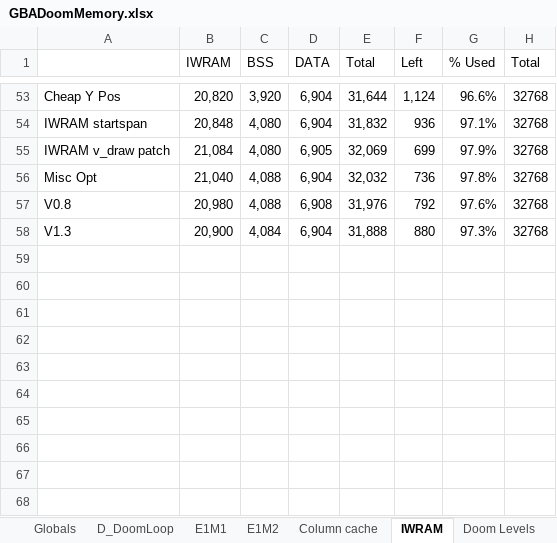
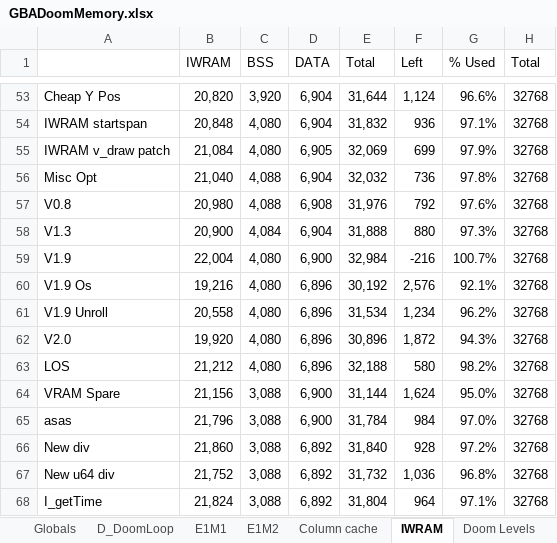
Before and after one commit to doomhack/GBADoom, an Excel workbook: GBADoomMemory.xlsx, sheet IWRAM, drawn as a sheet; only a part is shown, gaps mark what is left out; values as stored, in another font and other column widths than the file's, no borders; the diff names each change by its address in the sheet, - before the commit and + after, or states it on an @@ line.

```diff
--- a/GBADoomMemory.xlsx (sheet IWRAM)
+++ b/GBADoomMemory.xlsx (sheet IWRAM)
+row 59: V1.9 | 22,004 | 4,080 | 6,900 | 32,984 | -216 | 100.7% | 32768
+row 60: V1.9 Os | 19,216 | 4,080 | 6,896 | 30,192 | 2,576 | 92.1% | 32768
+row 61: V1.9 Unroll | 20,558 | 4,080 | 6,896 | 31,534 | 1,234 | 96.2% | 32768
+row 62: V2.0 | 19,920 | 4,080 | 6,896 | 30,896 | 1,872 | 94.3% | 32768
+row 63: LOS | 21,212 | 4,080 | 6,896 | 32,188 | 580 | 98.2% | 32768
+row 64: VRAM Spare | 21,156 | 3,088 | 6,900 | 31,144 | 1,624 | 95.0% | 32768
+row 65: asas | 21,796 | 3,088 | 6,900 | 31,784 | 984 | 97.0% | 32768
+row 66: New div | 21,860 | 3,088 | 6,892 | 31,840 | 928 | 97.2% | 32768
+row 67: New u64 div | 21,752 | 3,088 | 6,892 | 31,732 | 1,036 | 96.8% | 32768
+row 68: I_getTime | 21,824 | 3,088 | 6,892 | 31,804 | 964 | 97.1% | 32768
```
Also changed, not shown: sheet Sheet1, sheet Doom2 Levels, sheet Doom Levels, sheet Column cache, charts or pictures, 2 other files.
